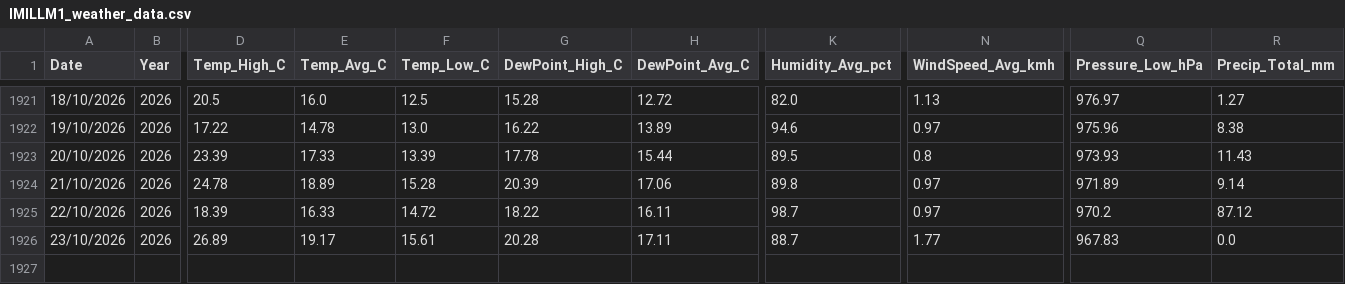
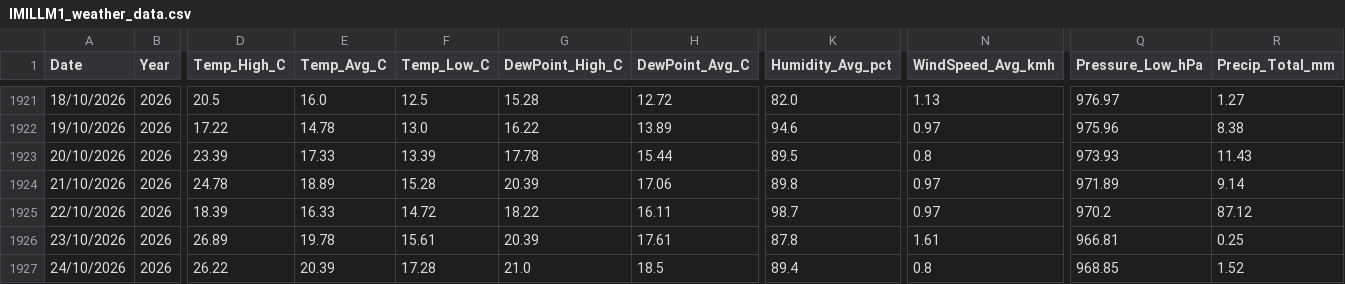
Before and after one commit to freo1995/weather-dashboard, a CSV file: IMILLM1_weather_data.csv, drawn as a sheet; only a part is shown, gaps mark what is left out; rows hold the shown columns only; the diff names each change by its address in the sheet, - before the commit and + after, or states it on an @@ line.

Commit message:
Update weather data 2026-10-24

```diff
--- a/IMILLM1_weather_data.csv
+++ b/IMILLM1_weather_data.csv
-E1926 (Temp_Avg_C): 19.17
+E1926 (Temp_Avg_C): 19.78
-G1926 (DewPoint_High_C): 20.28
+G1926 (DewPoint_High_C): 20.39
-H1926 (DewPoint_Avg_C): 17.11
+H1926 (DewPoint_Avg_C): 17.61
-K1926 (Humidity_Avg_pct): 88.7
+K1926 (Humidity_Avg_pct): 87.8
-N1926 (WindSpeed_Avg_kmh): 1.77
+N1926 (WindSpeed_Avg_kmh): 1.61
-Q1926 (Pressure_Low_hPa): 967.83
+Q1926 (Pressure_Low_hPa): 966.81
-R1926 (Precip_Total_mm): 0.0
+R1926 (Precip_Total_mm): 0.25
+row 1927: 24/10/2026 | 2026 | 26.22 | 20.39 | 17.28 | 21.0 | 18.5 | 89.4 | 0.8 | 968.85 | 1.52
```
Also changed, not shown: 1 other file.
